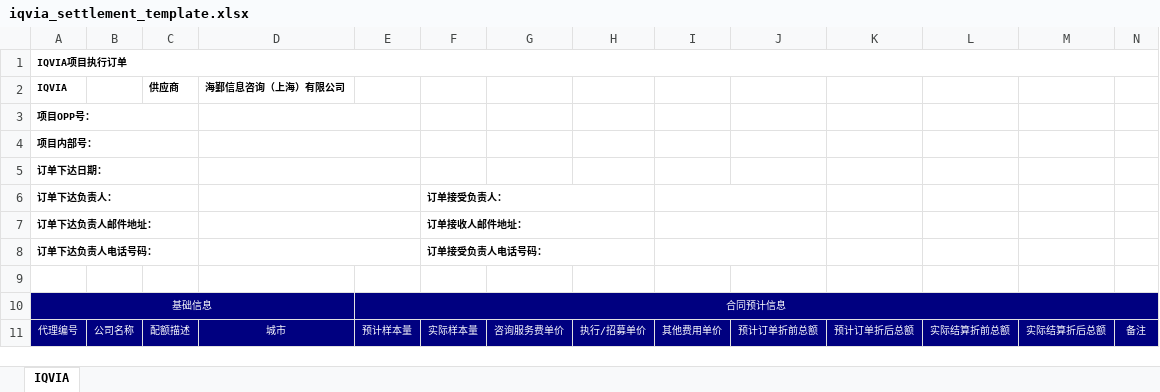
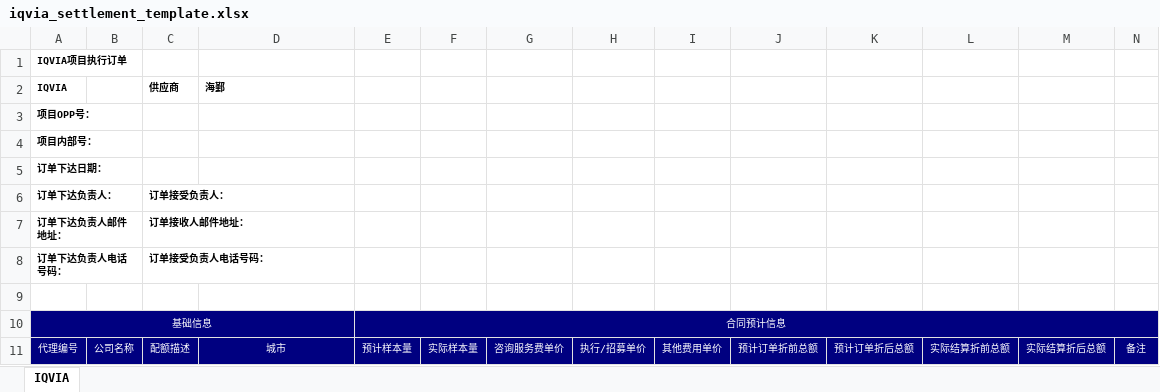
Before and after one commit to zjucc2005/slime_crm_hf, an Excel workbook: public/templates/iqvia_settlement_template.xlsx, sheet IQVIA, drawn as a sheet; values as stored, in another font and other column widths than the file's, no borders; the diff names each change by its address in the sheet, - before the commit and + after, or states it on an @@ line.

```diff
--- a/public/templates/iqvia_settlement_template.xlsx (sheet IQVIA)
+++ b/public/templates/iqvia_settlement_template.xlsx (sheet IQVIA)
-A1:N1 merged
-D2: 海鄞信息咨询（上海）有限公司
+D2: 海鄞
-A3:C3 merged
-D3:E3 merged
-A4:C4 merged
-D4:E4 merged
-A5:C5 merged
-D5:E5 merged
-A6:C6 merged
-C6 (供应商): (empty)
+C6 (供应商): 订单接受负责人：
-D6:E6 merged
-F6: 订单接受负责人：
+F6: (empty)
-F6:H6 merged
-I6:J6 merged
-A7:C7 merged
-C7 (供应商): (empty)
+C7 (供应商): 订单接收人邮件地址：
-D7:E7 merged
-F7: 订单接收人邮件地址：
+F7: (empty)
-F7:H7 merged
-I7:J7 merged
-A8:C8 merged
-C8 (供应商): (empty)
+C8 (供应商): 订单接受负责人电话号码：
-D8:E8 merged
-F8: 订单接受负责人电话号码：
+F8: (empty)
-F8:H8 merged
-I8:J8 merged
```
Also changed, not shown: 3 other files.
